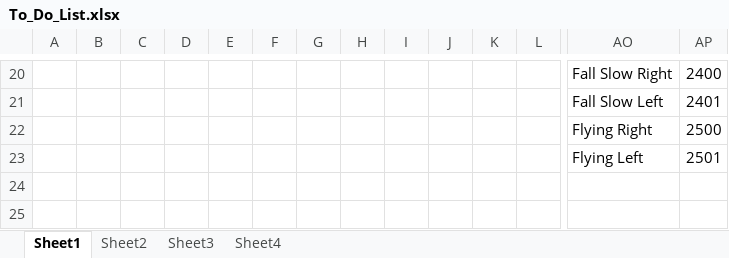
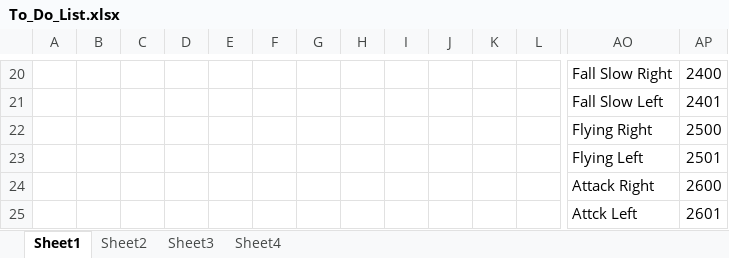
Before and after one commit to letrunghieu0701/SE102.PMCL_Game, an Excel workbook: Project_Notes/To_Do_List.xlsx, sheet Sheet1, drawn as a sheet; only a part is shown, gaps mark what is left out; values as stored, in another font and other column widths than the file's, no borders; rows hold the shown columns only; the diff names each change by its address in the sheet, - before the commit and + after, or states it on an @@ line.

Commit message:
Add Tail Attack animations for Raccoon Mario

```diff
--- a/Project_Notes/To_Do_List.xlsx (sheet Sheet1)
+++ b/Project_Notes/To_Do_List.xlsx (sheet Sheet1)
+row 24:  |  |  |  |  |  |  |  |  |  |  |  | Attack Right | 2600
+row 25:  |  |  |  |  |  |  |  |  |  |  |  | Attck Left | 2601
```
Also changed, not shown: 5 other files.
